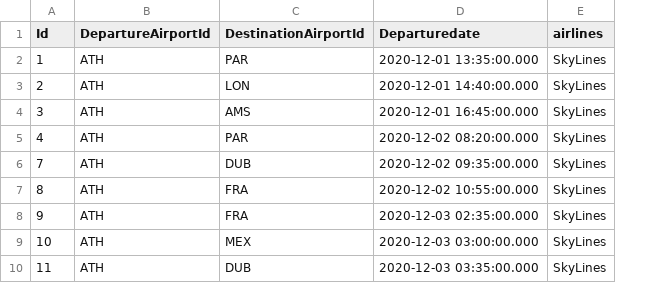
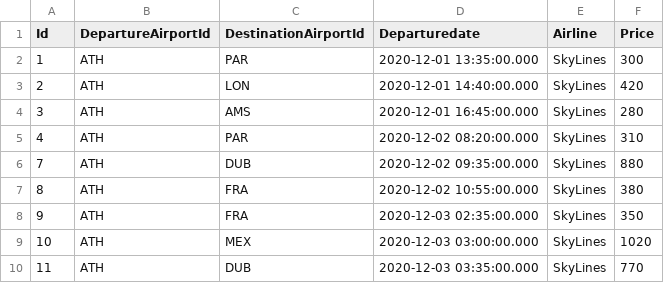
Before and after one commit to ichlop/CompanyTravel, a CSV file: src/main/resources/Itineraries.csv, drawn as a sheet; the diff names each change by its address in the sheet, - before the commit and + after, or states it on an @@ line.

```diff
--- a/src/main/resources/Itineraries.csv
+++ b/src/main/resources/Itineraries.csv
+column F (Price), rows 2-10: 300 | 420 | 280 | 310 | 880 | 380 | 350 | 1020 | 770
-E1: airlines
+E1: Airline
```
Also changed, not shown: src/main/resources/Customer.csv, 18 other files.
